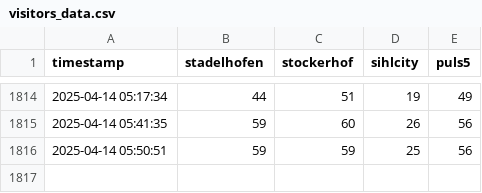
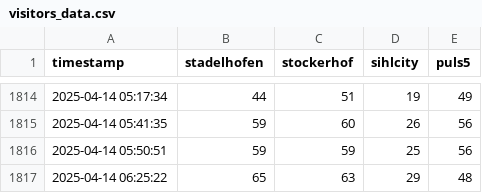
Before and after one commit to emanuel-metzenthin/fitnesspark_usage, a CSV file: visitors_data.csv, drawn as a sheet; only a part is shown, gaps mark what is left out.

```diff
--- a/visitors_data.csv
+++ b/visitors_data.csv
@@ -1816 +1816,2 @@ timestamp,stadelhofen,stockerhof,sihlcity,puls5
 2025-04-14 05:50:51,59,59,25,56
+2025-04-14 06:25:22,65,63,29,48
```
Also changed, not shown: 1 other file.
